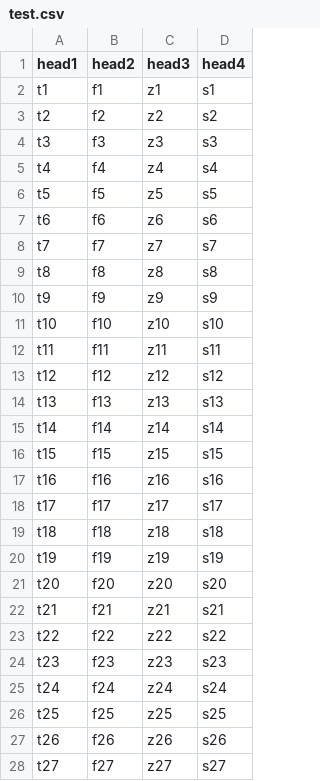
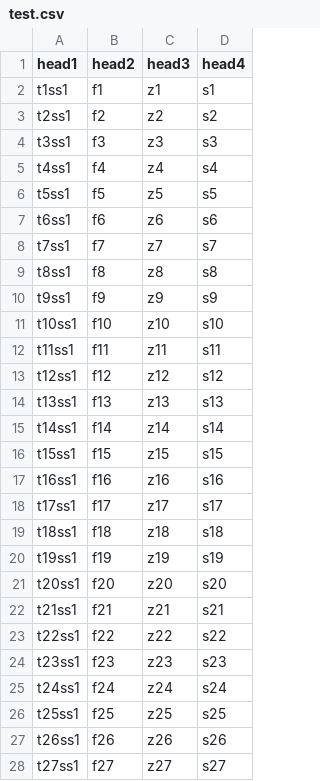
Before and after one commit to gemelgb/tesGit, a CSV file: test.csv, drawn as a sheet; only a part is shown; the diff covers the shown part only.

```diff
--- a/test.csv
+++ b/test.csv
@@ -1,28 +1,28 @@
 "head1","head2","head3","head4"
-"t1","f1","z1","s1"
-"t2","f2","z2","s2"
-"t3","f3","z3","s3"
-"t4","f4","z4","s4"
-"t5","f5","z5","s5"
-"t6","f6","z6","s6"
-"t7","f7","z7","s7"
-"t8","f8","z8","s8"
-"t9","f9","z9","s9"
-"t10","f10","z10","s10"
-"t11","f11","z11","s11"
-"t12","f12","z12","s12"
-"t13","f13","z13","s13"
-"t14","f14","z14","s14"
-"t15","f15","z15","s15"
-"t16","f16","z16","s16"
-"t17","f17","z17","s17"
-"t18","f18","z18","s18"
-"t19","f19","z19","s19"
-"t20","f20","z20","s20"
-"t21","f21","z21","s21"
-"t22","f22","z22","s22"
-"t23","f23","z23","s23"
-"t24","f24","z24","s24"
-"t25","f25","z25","s25"
-"t26","f26","z26","s26"
-"t27","f27","z27","s27"
+"t1ss1","f1","z1","s1"
+"t2ss1","f2","z2","s2"
+"t3ss1","f3","z3","s3"
+"t4ss1","f4","z4","s4"
+"t5ss1","f5","z5","s5"
+"t6ss1","f6","z6","s6"
+"t7ss1","f7","z7","s7"
+"t8ss1","f8","z8","s8"
+"t9ss1","f9","z9","s9"
+"t10ss1","f10","z10","s10"
+"t11ss1","f11","z11","s11"
+"t12ss1","f12","z12","s12"
+"t13ss1","f13","z13","s13"
+"t14ss1","f14","z14","s14"
+"t15ss1","f15","z15","s15"
+"t16ss1","f16","z16","s16"
+"t17ss1","f17","z17","s17"
+"t18ss1","f18","z18","s18"
+"t19ss1","f19","z19","s19"
+"t20ss1","f20","z20","s20"
+"t21ss1","f21","z21","s21"
+"t22ss1","f22","z22","s22"
+"t23ss1","f23","z23","s23"
+"t24ss1","f24","z24","s24"
+"t25ss1","f25","z25","s25"
+"t26ss1","f26","z26","s26"
+"t27ss1","f27","z27","s27"
```
Also changed, not shown: 2 edited cells elsewhere in this file, 1 other file.
